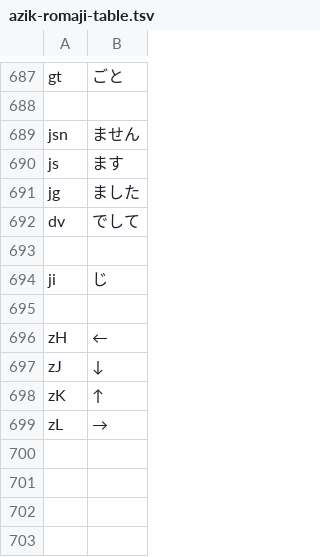
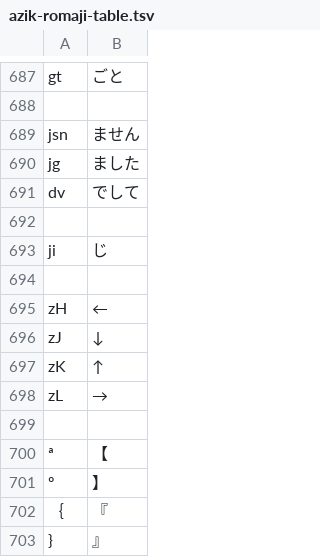
Before and after one commit to nabekou29/dotfiles, a TSV file: dot_config/azik-romaji-table.tsv, drawn as a sheet; only a part is shown, gaps mark what is left out; removed rows and columns are numbered as before the commit, all else as after; the diff names each change by its address in the sheet, - before the commit and + after, or states it on an @@ line.

```diff
--- a/dot_config/azik-romaji-table.tsv
+++ b/dot_config/azik-romaji-table.tsv
-row 690: js | ます
+row 699: (empty)
+row 700: ª | 【
+row 701: º | 】
+row 702: ｛ | 『
+row 703: } | 』
```
Also changed, not shown: 13 other files.
